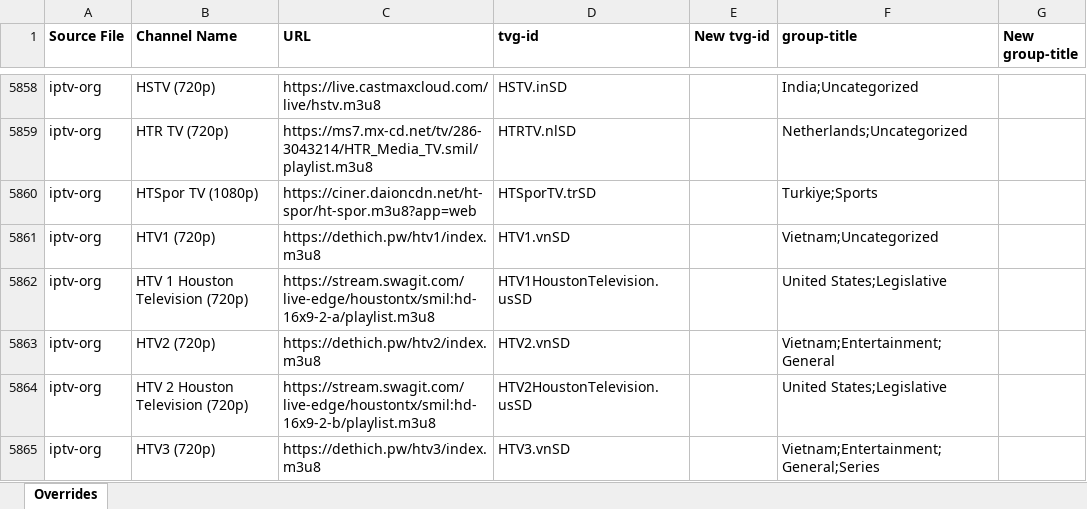
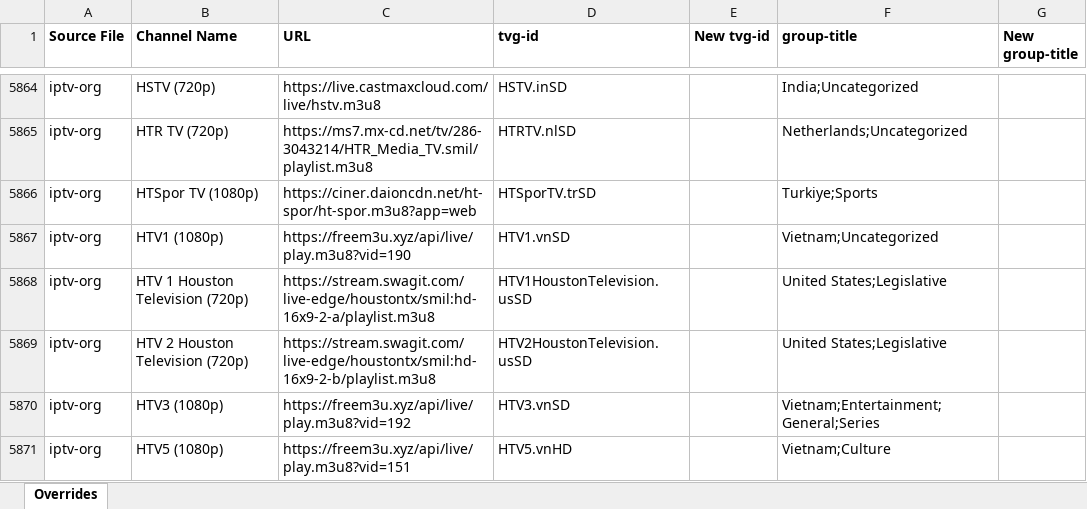
Before and after one commit to karya-media/tv, an Excel workbook: data/overrides.xlsx, sheet Overrides, drawn as a sheet; only a part is shown, gaps mark what is left out; the shorter side is filled out with more unchanged rows; values as stored, in another font and other column widths than the file's, no borders; removed rows and columns are numbered as before the commit, all else as after; the diff covers the shown part only; the diff names each change by its address in the sheet, - before the commit and + after, or states it on an @@ line.

```diff
--- a/data/overrides.xlsx (sheet Overrides)
+++ b/data/overrides.xlsx (sheet Overrides)
-B5867 (Channel Name): HTV1 (720p)
+B5867 (Channel Name): HTV1 (1080p)
-C5867 (URL): https://dethich.pw/htv1/index.m3u8
+C5867 (URL): https://freem3u.xyz/api/live/play.m3u8?vid=190
-row 5863: iptv-org | HTV2 (720p) | https://dethich.pw/htv2/index.m3u8 | HTV2.vnSD |  | Vietnam;Entertainment;General
-B5870 (Channel Name): HTV3 (720p)
+B5870 (Channel Name): HTV3 (1080p)
-C5870 (URL): https://dethich.pw/htv3/index.m3u8
+C5870 (URL): https://freem3u.xyz/api/live/play.m3u8?vid=192
```
Also changed, not shown: 41 added rows, 52 removed rows and 268 edited cells elsewhere in this sheet, 9 other files.
